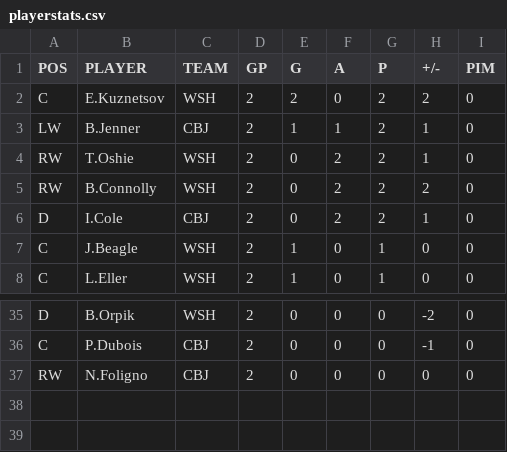
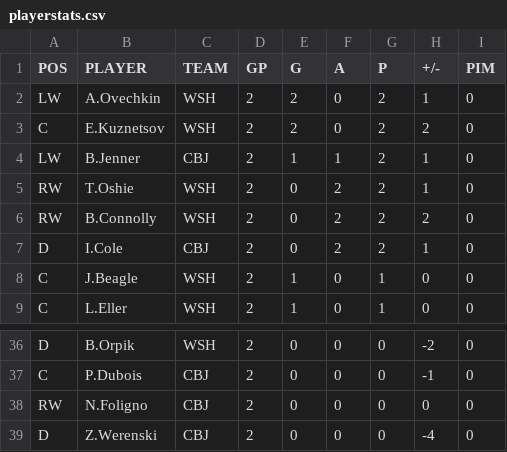
Before and after one commit to backmanification/birdroadscup, a CSV file: 2018/static/games/R1/G7/playerstats.csv, drawn as a sheet; only a part is shown, gaps mark what is left out.

```diff
--- a/2018/static/games/R1/G7/playerstats.csv
+++ b/2018/static/games/R1/G7/playerstats.csv
@@ -1,2 +1,3 @@
 POS,PLAYER,TEAM,GP,G,A,P,+/-,PIM
+LW,A.Ovechkin,WSH,2,2,0,2,1,0
 C,E.Kuznetsov,WSH,2,2,0,2,2,0
@@ -37 +38,2 @@ C,P.Dubois,CBJ,2,0,0,0,-1,0
 RW,N.Foligno,CBJ,2,0,0,0,0,0
+D,Z.Werenski,CBJ,2,0,0,0,-4,0
```
Also changed, not shown: 4 other files.
